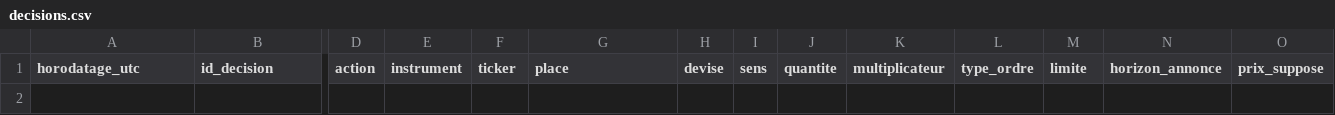
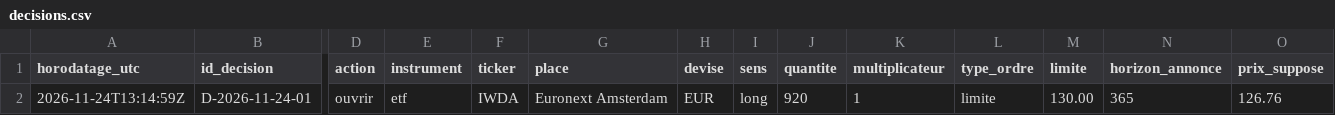
Before and after one commit to martincouairon/ai-trader-experiment, a CSV file: data/decisions.csv, drawn as a sheet; only a part is shown, gaps mark what is left out; rows hold the shown columns only; the diff names each change by its address in the sheet, - before the commit and + after, or states it on an @@ line.

```diff
--- a/data/decisions.csv
+++ b/data/decisions.csv
+row 2: 2026-11-24T13:14:59Z | D-2026-11-24-01 | ouvrir | etf | IWDA | Euronext Amsterdam | EUR | long | 920 | 1 | limite | 130.00 | 365 | 126.76
```
Also changed, not shown: data/trader-ledger.csv, 4 other files.
